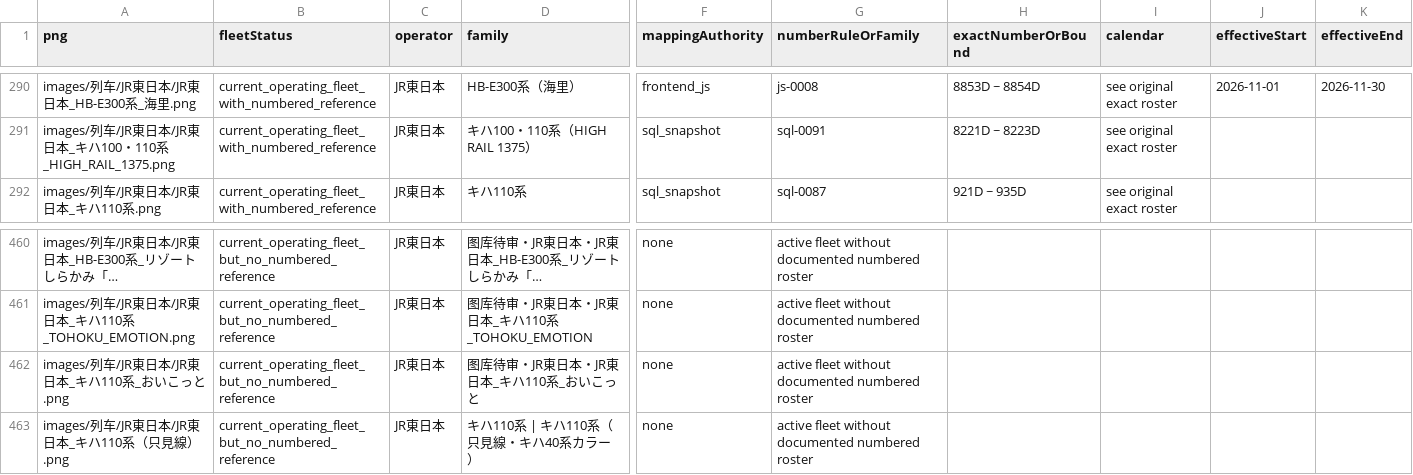
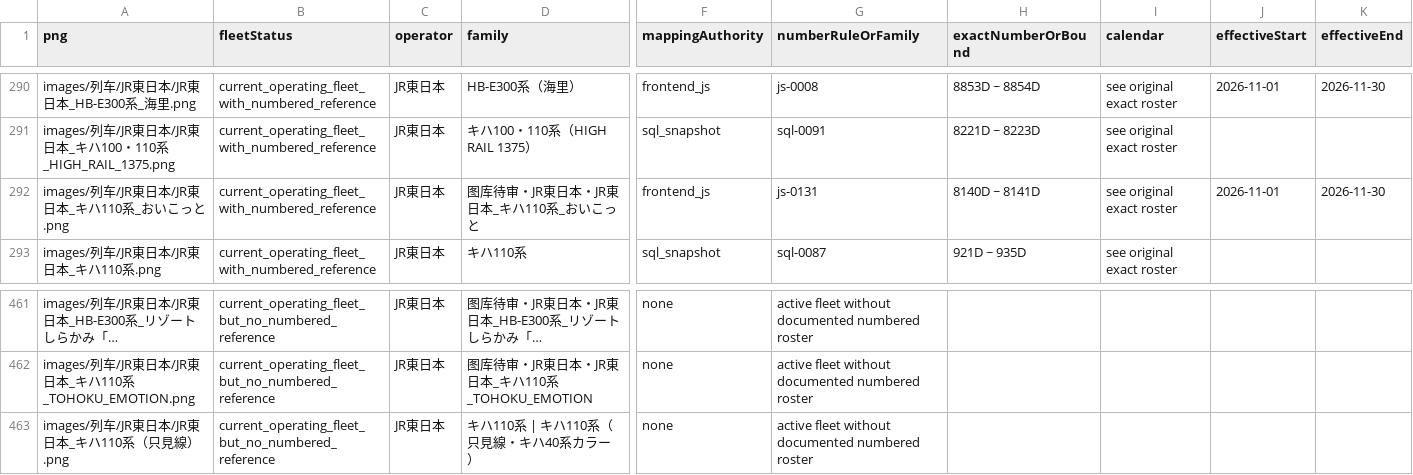
Before and after one commit to biubiu52011/pixel-tetsudo, a CSV file: data/audits/png-current-service-number-map-20261116.csv, drawn as a sheet; only a part is shown, gaps mark what is left out; long unchanged cells end in …; removed rows and columns are numbered as before the commit, all else as after; rows hold the shown columns only; the diff names each change by its address in the sheet, - before the commit and + after, or states it on an @@ line.

Commit message:
audit: regenerate current-family PNG number CSV after OyKot source

```diff
--- a/data/audits/png-current-service-number-map-20261116.csv
+++ b/data/audits/png-current-service-number-map-20261116.csv
+row 292: images/列车/JR東日本/JR東日本_キハ110系_おいこっと.png | current_operating_fleet_with_numbered_reference | JR東日本 | 图库待审・JR東日本・JR東日本_キハ110系_おいこっと | frontend_js | js-0131 | 8140D ~ 8141D | see original exact roster | 2026-11-01 | 2026-11-30
-row 462: images/列车/JR東日本/JR東日本_キハ110系_おいこっと.png | current_operating_fleet_but_no_numbered_reference | JR東日本 | 图库待审・JR東日本・JR東日本_キハ110系_おいこっと | none | active fleet without documented numbered roster
```
